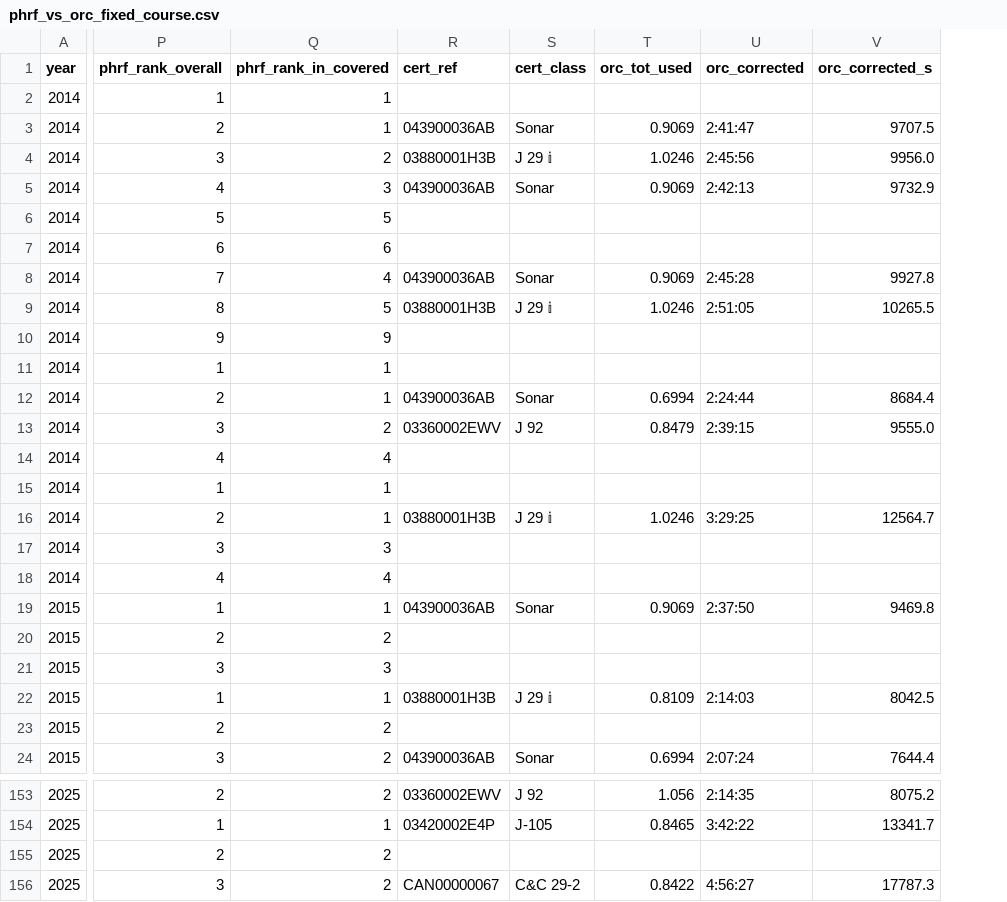
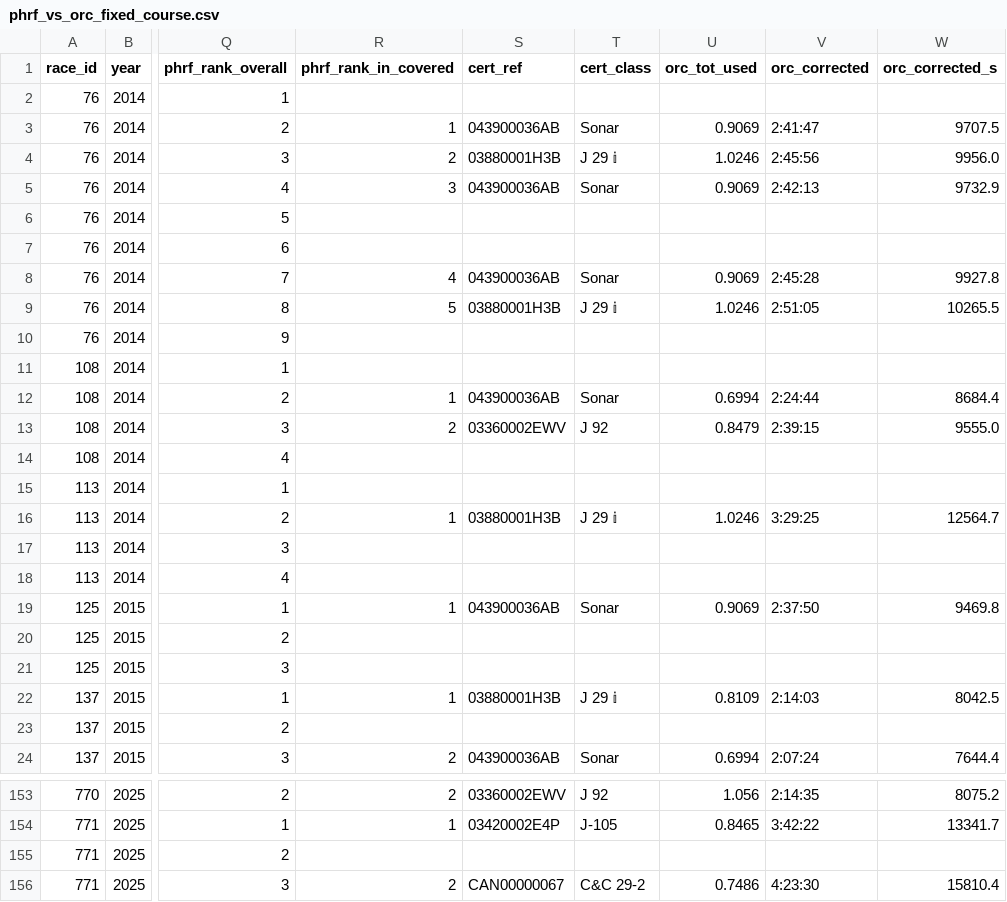
Before and after one commit to gmann14/lyc-racing-data, a CSV file: reports/phrf_vs_orc_fixed_course.csv, drawn as a sheet; only a part is shown, gaps mark what is left out; addresses are those after the commit; the diff covers the shown part only; the diff names each change by its address in the sheet, - before the commit and + after, or states it on an @@ line.

```diff
--- a/reports/phrf_vs_orc_fixed_course.csv
+++ b/reports/phrf_vs_orc_fixed_course.csv
+column A (race_id), rows 2-24: 76 | 76 | 76 | 76 | 76 | 76 | 76 | 76 | 76 | 108 | 108 | 108 | 108 | 113 | 113 | 113 | 113 | 125 | 125 | 125 | 137 | 137 | 137; rows 153-156: 770 | 771 | 771 | 771
-R2 (phrf_rank_in_covered): 1
+R2 (phrf_rank_in_covered): (empty)
-R6 (phrf_rank_in_covered): 5
+R6 (phrf_rank_in_covered): (empty)
-R7 (phrf_rank_in_covered): 6
+R7 (phrf_rank_in_covered): (empty)
-R10 (phrf_rank_in_covered): 9
+R10 (phrf_rank_in_covered): (empty)
-R11 (phrf_rank_in_covered): 1
+R11 (phrf_rank_in_covered): (empty)
-R14 (phrf_rank_in_covered): 4
+R14 (phrf_rank_in_covered): (empty)
-R15 (phrf_rank_in_covered): 1
+R15 (phrf_rank_in_covered): (empty)
-R17 (phrf_rank_in_covered): 3
+R17 (phrf_rank_in_covered): (empty)
-R18 (phrf_rank_in_covered): 4
+R18 (phrf_rank_in_covered): (empty)
-R20 (phrf_rank_in_covered): 2
+R20 (phrf_rank_in_covered): (empty)
-R21 (phrf_rank_in_covered): 3
+R21 (phrf_rank_in_covered): (empty)
-R23 (phrf_rank_in_covered): 2
+R23 (phrf_rank_in_covered): (empty)
-R155 (phrf_rank_in_covered): 2
+R155 (phrf_rank_in_covered): (empty)
-U156 (orc_tot_used): 0.8422
+U156 (orc_tot_used): 0.7486
-V156 (orc_corrected): 4:56:27
+V156 (orc_corrected): 4:23:30
-W156 (orc_corrected_s): 17787.3
+W156 (orc_corrected_s): 15810.4
```
Also changed, not shown: 53 edited cells elsewhere in this file, reports/sonar_sensitivity.csv, reports/wind_sensitivity.csv, 4 other files.
